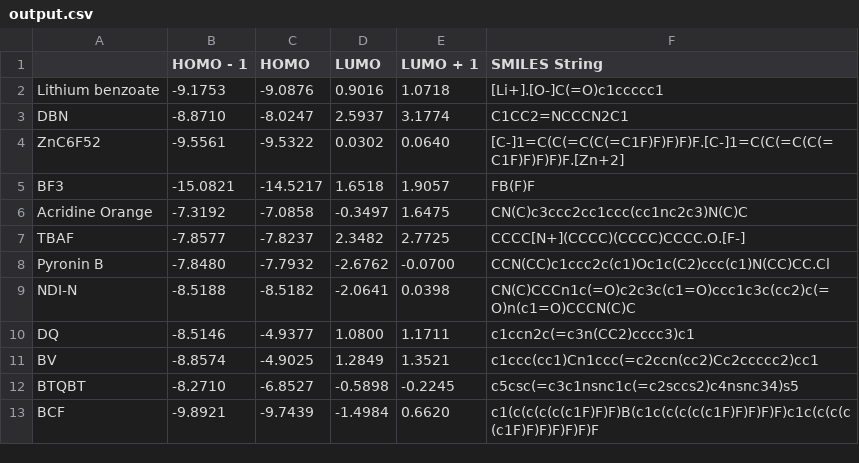
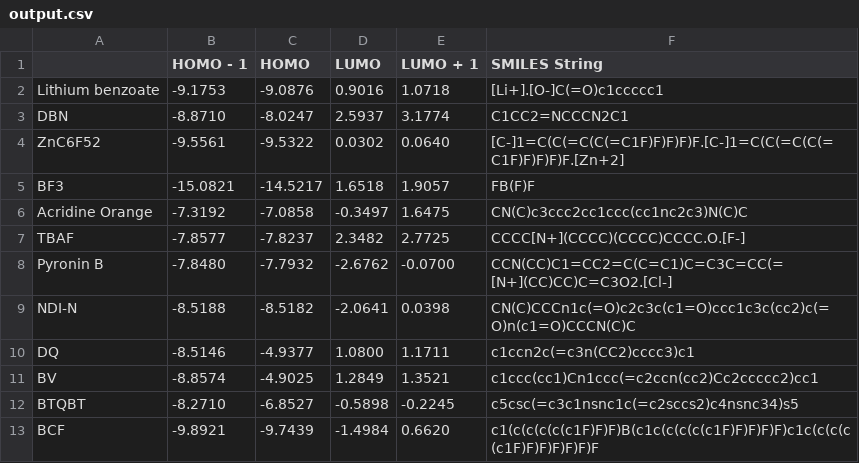
Before and after one commit to archana-verma/Reesa_Archana, a CSV file: output.csv, drawn as a sheet; only a part is shown.

Commit message:
Add files via upload

```diff
--- a/output.csv
+++ b/output.csv
@@ -7,3 +7,3 @@ Acridine Orange,-7.3192,-7.0858,-0.3497,1.6475,CN(C)c3ccc2cc1ccc(cc1nc2c3)N(C)C
 TBAF,-7.8577,-7.8237,2.3482,2.7725,CCCC[N+](CCCC)(CCCC)CCCC.O.[F-]
-Pyronin B,-7.8480,-7.7932,-2.6762,-0.0700,CCN(CC)c1ccc2c(c1)Oc1c(C2)ccc(c1)N(CC)CC.Cl
+Pyronin B,-7.8480,-7.7932,-2.6762,-0.0700,CCN(CC)C1=CC2=C(C=C1)C=C3C=CC(=[N+](CC)CC)C=C3O2.[Cl-]
 NDI-N,-8.5188,-8.5182,-2.0641,0.0398,CN(C)CCCn1c(=O)c2c3c(c1=O)ccc1c3c(cc2)c(=O)n(c1=O)CCCN(C)C
```
